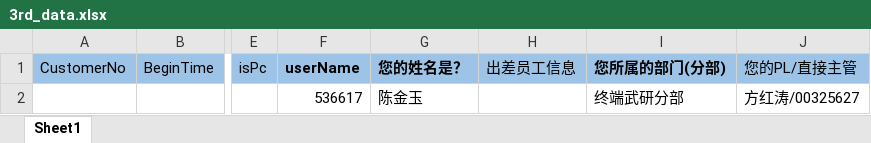
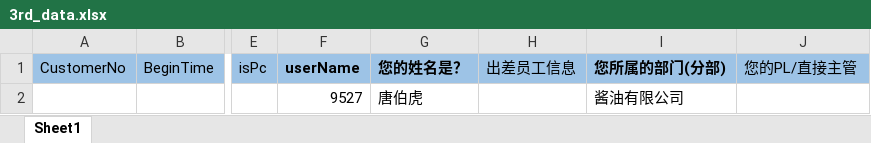
Before and after one commit to JHerculesqz/FuckSARI, an Excel workbook: java/z.tools/conf/FuckSARI/3rd/3rd_data.xlsx, sheet Sheet1, drawn as a sheet; only a part is shown, gaps mark what is left out; values as stored, in another font and other column widths than the file's, no borders; the diff names each change by its address in the sheet, - before the commit and + after, or states it on an @@ line.

```diff
--- a/java/z.tools/conf/FuckSARI/3rd/3rd_data.xlsx (sheet Sheet1)
+++ b/java/z.tools/conf/FuckSARI/3rd/3rd_data.xlsx (sheet Sheet1)
-F2 (userName): 536617
+F2 (userName): 9527
-G2 (您的姓名是？): 陈金玉
+G2 (您的姓名是？): 唐伯虎
-I2 (您所属的部门(分部)): 终端武研分部
+I2 (您所属的部门(分部)): 酱油有限公司
-J2 (您的PL/直接主管): 方红涛/00325627
+J2 (您的PL/直接主管): (empty)
```
Also changed, not shown: java/z.tools/conf/FuckSARI/whitelist/white_list.xlsx, 4 other files.
